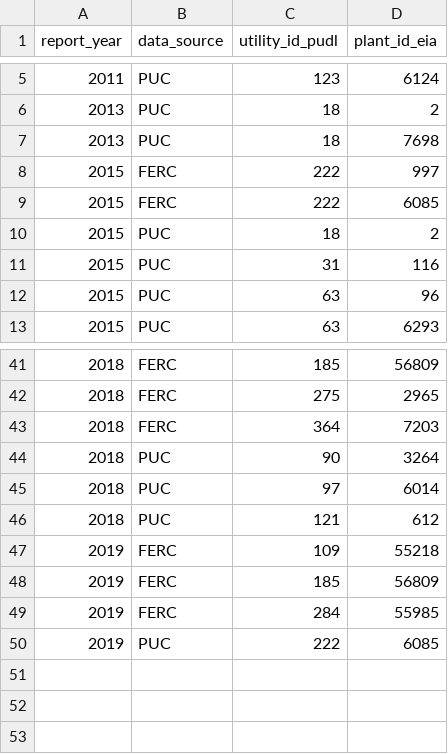
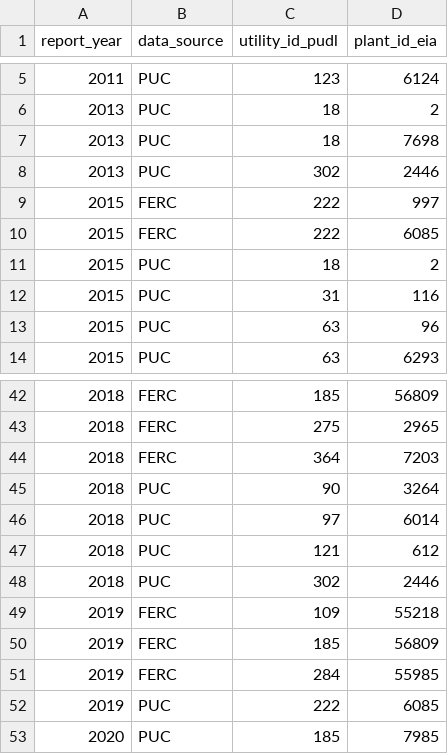
Before and after one commit to catalyst-cooperative/rmi-ferc1-eia, a CSV file: inputs/expected_errors/expected_errors_plant_balance_w_common_plants_deprish_vs_deprish_to_eia.csv, drawn as a sheet; only a part is shown, gaps mark what is left out; the diff names each change by its address in the sheet, - before the commit and + after, or states it on an @@ line.

Commit message:
update new depreciation studies and cleaned deprish-eia matches wahoo!!

```diff
--- a/inputs/expected_errors/expected_errors_plant_balance_w_common_plants_deprish_vs_deprish_to_eia.csv
+++ b/inputs/expected_errors/expected_errors_plant_balance_w_common_plants_deprish_vs_deprish_to_eia.csv
+row 8: 2013 | PUC | 302 | 2446
+row 48: 2018 | PUC | 302 | 2446
+row 53: 2020 | PUC | 185 | 7985
```
Also changed, not shown: inputs/expected_errors/expected_errors_plant_balance_w_common_plants_deprish_to_eia_vs_deprish_to_ferc1.csv, inputs/expected_errors/expected_errors_plant_balance_w_common_plants_deprish_vs_deprish_to_ferc1.csv, 4 other files.
